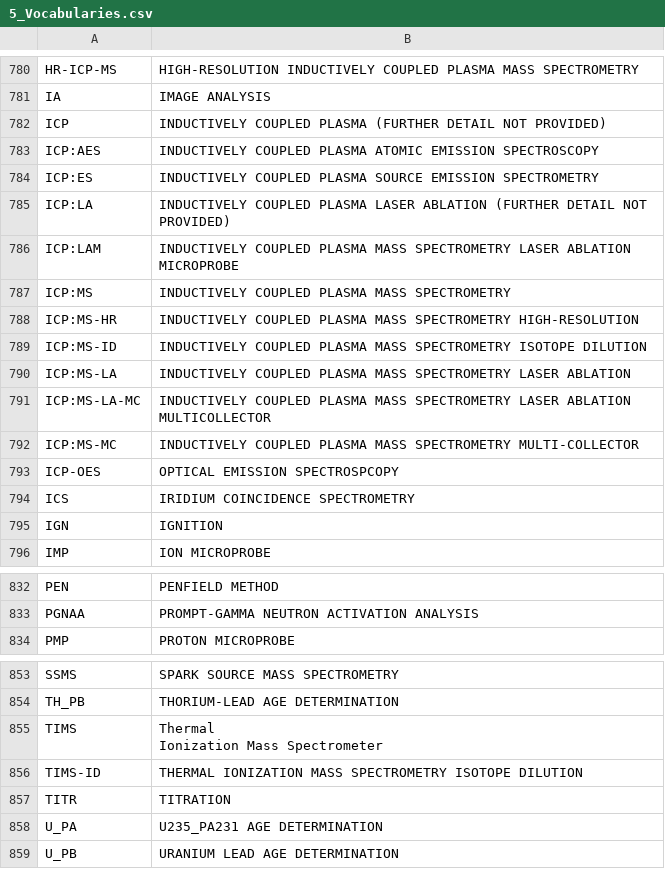
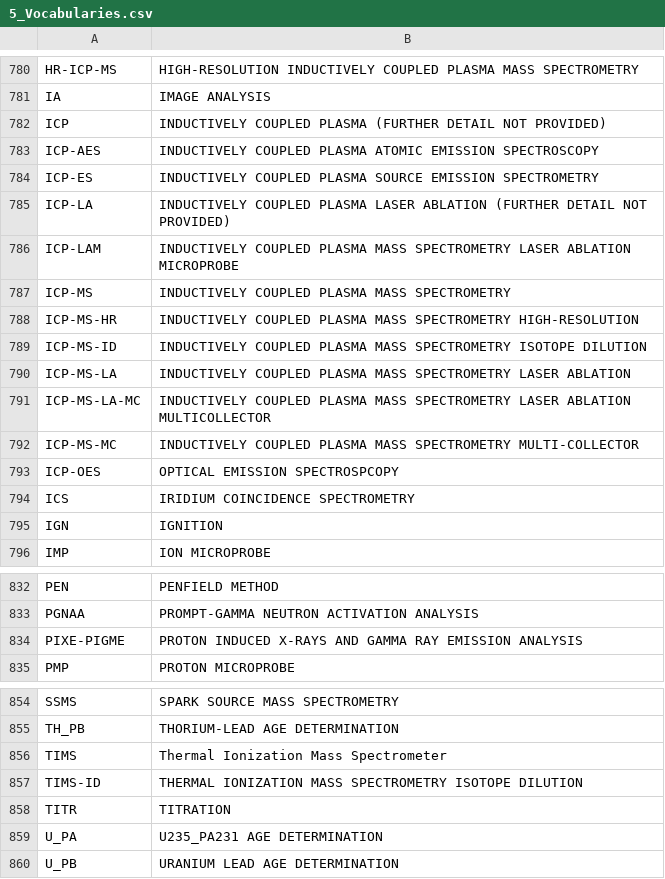
Before and after one commit to pofatu/pofatu-data, a CSV file: csv/5_Vocabularies.csv, drawn as a sheet; only a part is shown, gaps mark what is left out.

```diff
--- a/csv/5_Vocabularies.csv
+++ b/csv/5_Vocabularies.csv
@@ -782,12 +782,12 @@ IA,IMAGE ANALYSIS
 ICP,INDUCTIVELY COUPLED PLASMA (FURTHER DETAIL NOT PROVIDED)
-ICP:AES,INDUCTIVELY COUPLED PLASMA  ATOMIC EMISSION SPECTROSCOPY
-ICP:ES,INDUCTIVELY COUPLED PLASMA SOURCE EMISSION SPECTROMETRY
-ICP:LA,INDUCTIVELY COUPLED PLASMA LASER ABLATION (FURTHER DETAIL NOT PROVIDED)
-ICP:LAM,INDUCTIVELY COUPLED PLASMA MASS SPECTROMETRY LASER ABLATION MICROPROBE
-ICP:MS,INDUCTIVELY COUPLED PLASMA MASS SPECTROMETRY
-ICP:MS-HR,INDUCTIVELY COUPLED PLASMA MASS SPECTROMETRY HIGH-RESOLUTION
-ICP:MS-ID,INDUCTIVELY COUPLED PLASMA MASS SPECTROMETRY ISOTOPE DILUTION
-ICP:MS-LA,INDUCTIVELY COUPLED PLASMA MASS SPECTROMETRY LASER  ABLATION
-ICP:MS-LA-MC,INDUCTIVELY COUPLED PLASMA MASS SPECTROMETRY LASER ABLATION MULTICOLLECTOR
-ICP:MS-MC,INDUCTIVELY COUPLED PLASMA MASS SPECTROMETRY MULTI-COLLECTOR
+ICP-AES,INDUCTIVELY COUPLED PLASMA  ATOMIC EMISSION SPECTROSCOPY
+ICP-ES,INDUCTIVELY COUPLED PLASMA SOURCE EMISSION SPECTROMETRY
+ICP-LA,INDUCTIVELY COUPLED PLASMA LASER ABLATION (FURTHER DETAIL NOT PROVIDED)
+ICP-LAM,INDUCTIVELY COUPLED PLASMA MASS SPECTROMETRY LASER ABLATION MICROPROBE
+ICP-MS,INDUCTIVELY COUPLED PLASMA MASS SPECTROMETRY
+ICP-MS-HR,INDUCTIVELY COUPLED PLASMA MASS SPECTROMETRY HIGH-RESOLUTION
+ICP-MS-ID,INDUCTIVELY COUPLED PLASMA MASS SPECTROMETRY ISOTOPE DILUTION
+ICP-MS-LA,INDUCTIVELY COUPLED PLASMA MASS SPECTROMETRY LASER  ABLATION
+ICP-MS-LA-MC,INDUCTIVELY COUPLED PLASMA MASS SPECTROMETRY LASER ABLATION MULTICOLLECTOR
+ICP-MS-MC,INDUCTIVELY COUPLED PLASMA MASS SPECTROMETRY MULTI-COLLECTOR
 ICP-OES,OPTICAL EMISSION SPECTROSPCOPY
@@ -833,2 +833,3 @@ PEN,PENFIELD METHOD
 PGNAA,PROMPT-GAMMA NEUTRON ACTIVATION ANALYSIS
+PIXE-PIGME,PROTON INDUCED X-RAYS AND GAMMA RAY EMISSION ANALYSIS
 PMP,PROTON MICROPROBE
@@ -854,4 +855,3 @@ SSMS,SPARK SOURCE MASS SPECTROMETRY
 TH_PB,THORIUM-LEAD AGE DETERMINATION
-TIMS,"Thermal
-Ionization Mass Spectrometer"
+TIMS,Thermal Ionization Mass Spectrometer
 TIMS-ID,THERMAL IONIZATION MASS SPECTROMETRY ISOTOPE DILUTION
```
Also changed, not shown: dist/methods_normalizations.csv, dist/normalizations.csv, 15 other files.
